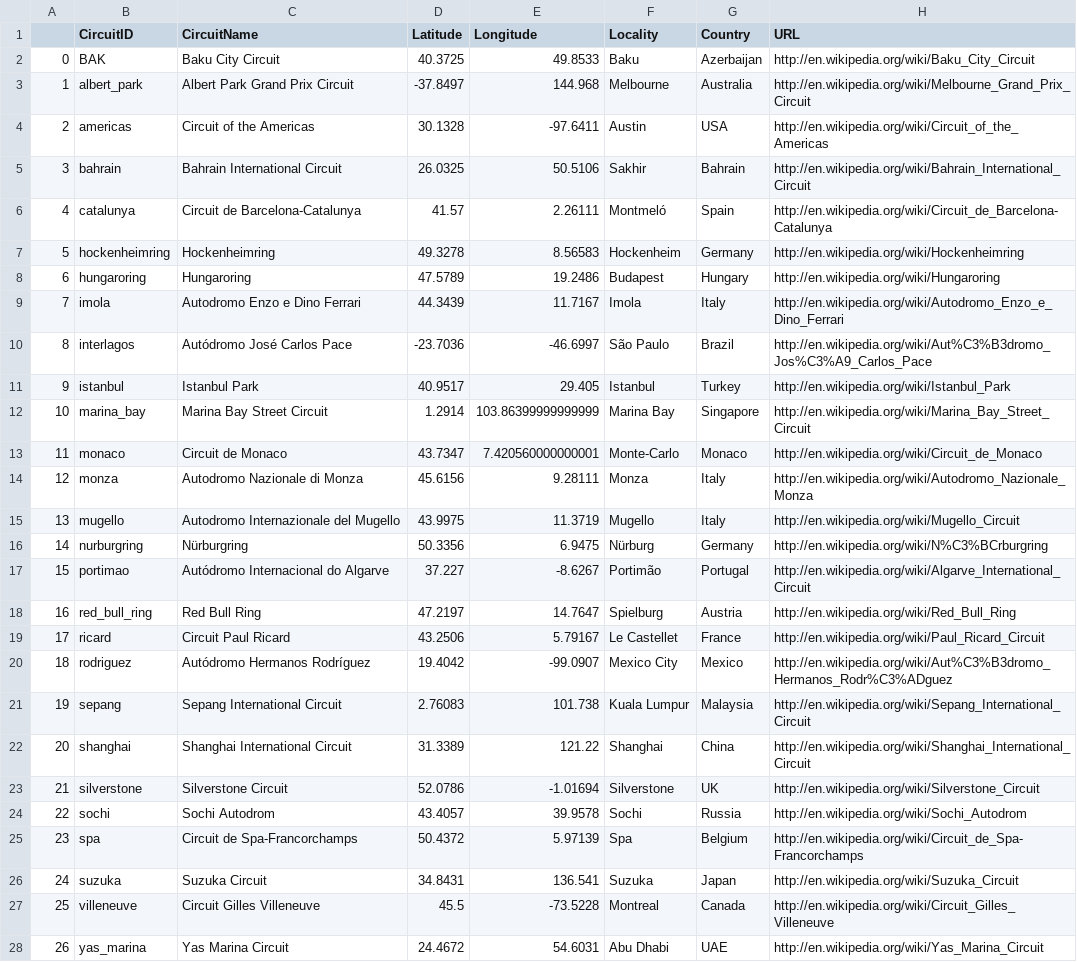
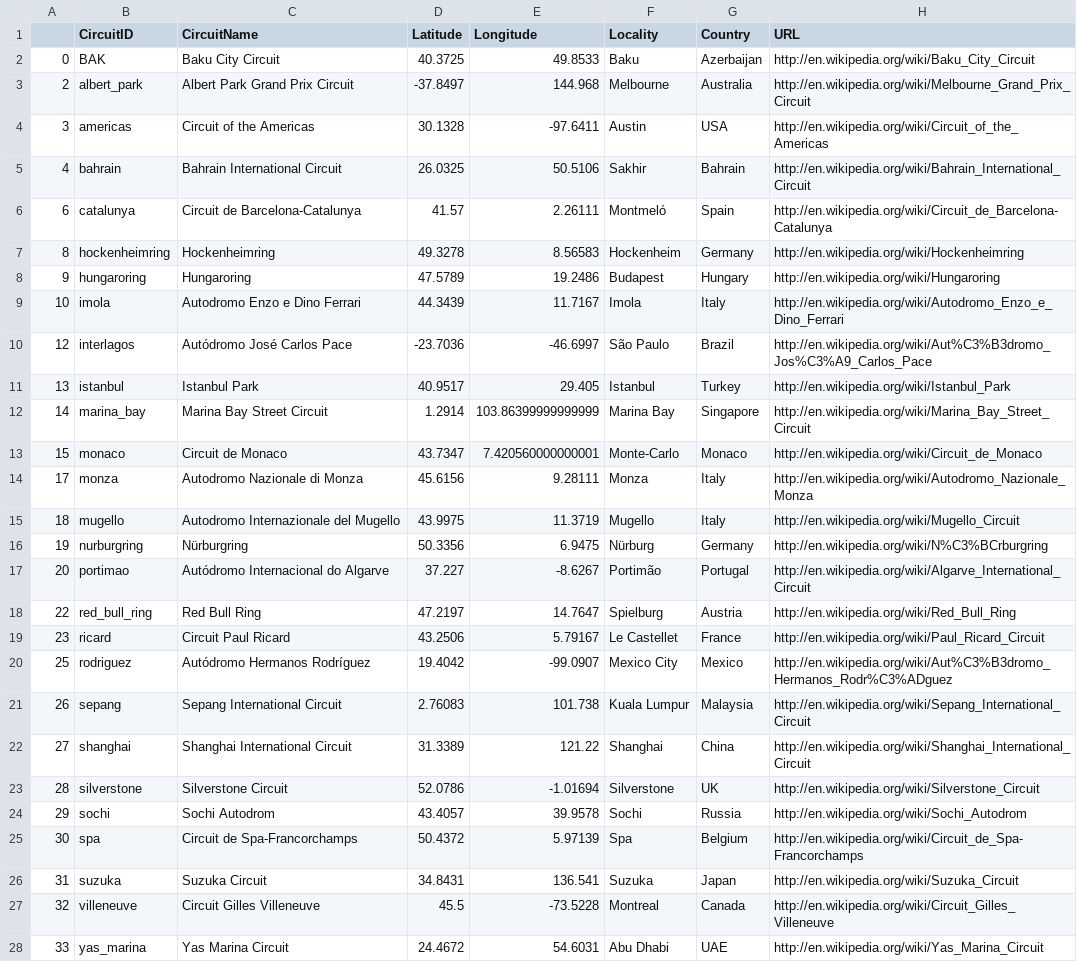
Before and after one commit to cwf231/f1_analysis, a CSV file: data/circuits.csv, drawn as a sheet; the diff names each change by its address in the sheet, - before the commit and + after, or states it on an @@ line.

```diff
--- a/data/circuits.csv
+++ b/data/circuits.csv
-A3: 1
+A3: 2
-A4: 2
+A4: 3
-A5: 3
+A5: 4
-A6: 4
+A6: 6
-A7: 5
+A7: 8
-A8: 6
+A8: 9
-A9: 7
+A9: 10
-A10: 8
+A10: 12
-A11: 9
+A11: 13
-A12: 10
+A12: 14
-A13: 11
+A13: 15
-A14: 12
+A14: 17
-A15: 13
+A15: 18
-A16: 14
+A16: 19
-A17: 15
+A17: 20
-A18: 16
+A18: 22
-A19: 17
+A19: 23
-A20: 18
+A20: 25
-A21: 19
+A21: 26
-A22: 20
+A22: 27
-A23: 21
+A23: 28
-A24: 22
+A24: 29
-A25: 23
+A25: 30
-A26: 24
+A26: 31
-A27: 25
+A27: 32
-A28: 26
+A28: 33
```
Also changed, not shown: data/races.csv, data/results.csv, 1 other file.
